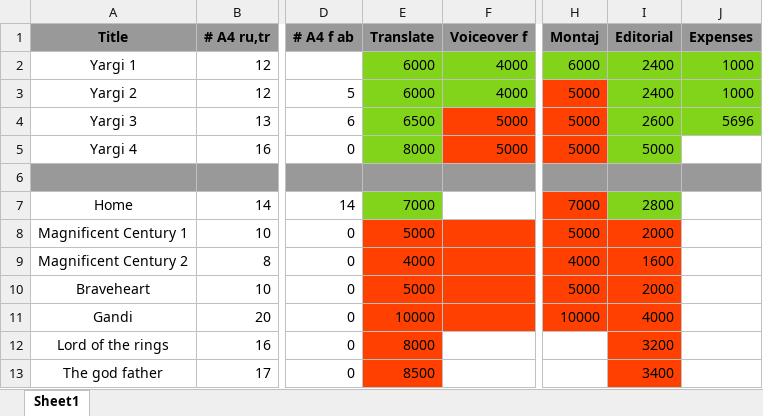
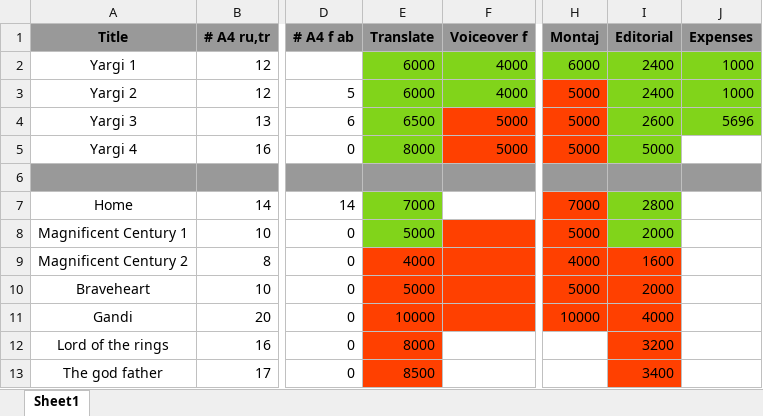
Before and after one commit to danielinux7/abkhazian-subtitles, an Excel workbook: cost.xlsx, sheet Sheet1, drawn as a sheet; only a part is shown, gaps mark what is left out; values as stored, in another font and other column widths than the file's, no borders; the diff names each change by its address in the sheet, - before the commit and + after, or states it on an @@ line.

Commit message:
edited costs

```diff
--- a/cost.xlsx (sheet Sheet1)
+++ b/cost.xlsx (sheet Sheet1)
-E8 fill: #FF4000
+E8 fill: #81D41A
-I8 fill: #FF4000
+I8 fill: #81D41A
```
